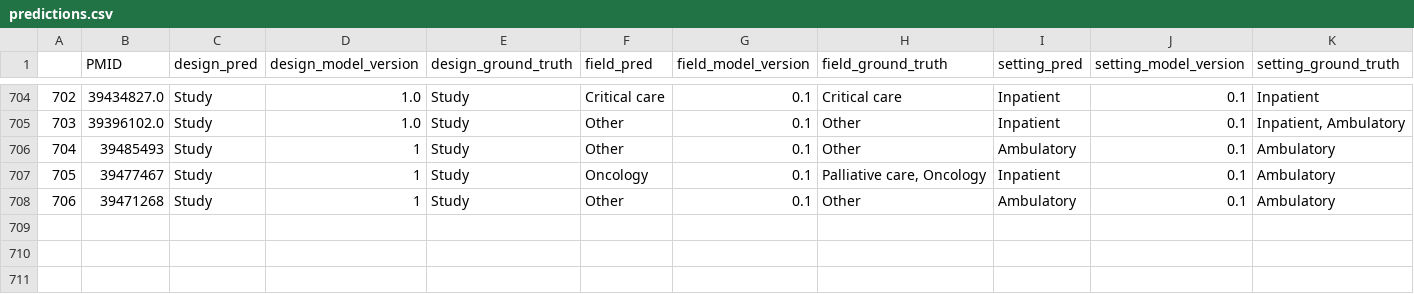
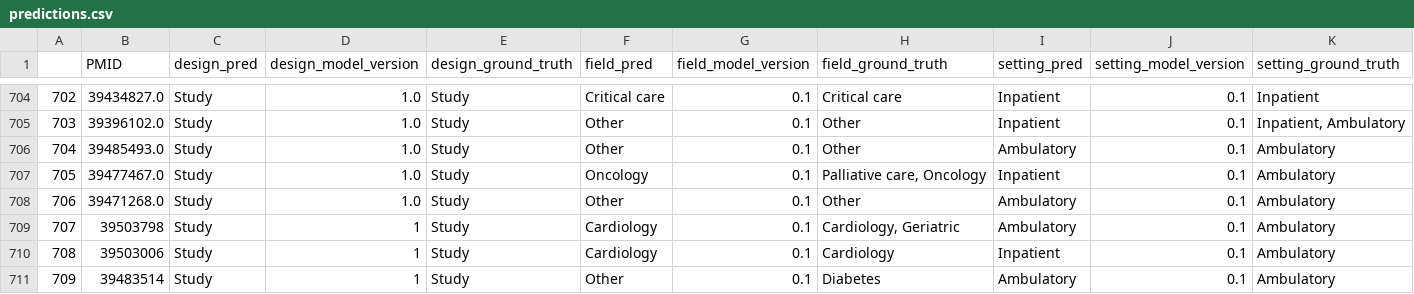
Before and after one commit to urppchusj/impactpharmacie, a CSV file: data/second_gen/predictions.csv, drawn as a sheet; only a part is shown, gaps mark what is left out; addresses are those after the commit; the diff names each change by its address in the sheet, - before the commit and + after, or states it on an @@ line.

```diff
--- a/data/second_gen/predictions.csv
+++ b/data/second_gen/predictions.csv
-B706 (PMID): 39485493
+B706 (PMID): 39485493.0
-D706:D707 (design_model_version): 1
+D706:D707 (design_model_version): 1.0
-B707 (PMID): 39477467
+B707 (PMID): 39477467.0
+row 708: 706 | 39471268.0 | Study | 1.0 | Study | Other | 0.1 | Other | Ambulatory | 0.1 | Ambulatory
+row 709: 707 | 39503798 | Study | 1 | Study | Cardiology | 0.1 | Cardiology, Geriatric | Ambulatory | 0.1 | Ambulatory
+row 710: 708 | 39503006 | Study | 1 | Study | Cardiology | 0.1 | Cardiology | Inpatient | 0.1 | Ambulatory
@@ column A renumbered from row 711 down @@
-B711 (PMID): 39471268
+B711 (PMID): 39483514
-H711 (field_ground_truth): Other
+H711 (field_ground_truth): Diabetes
```
Also changed, not shown: data/second_gen/extraction_log.csv, 2 other files.
